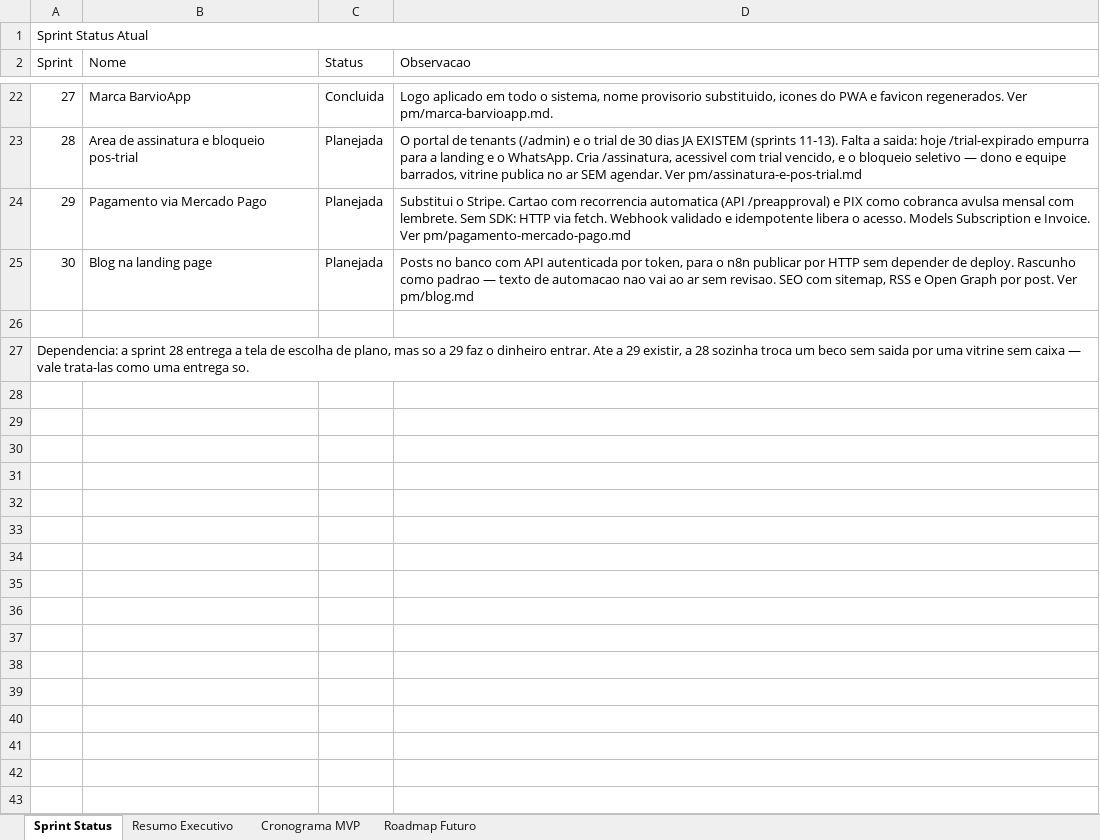
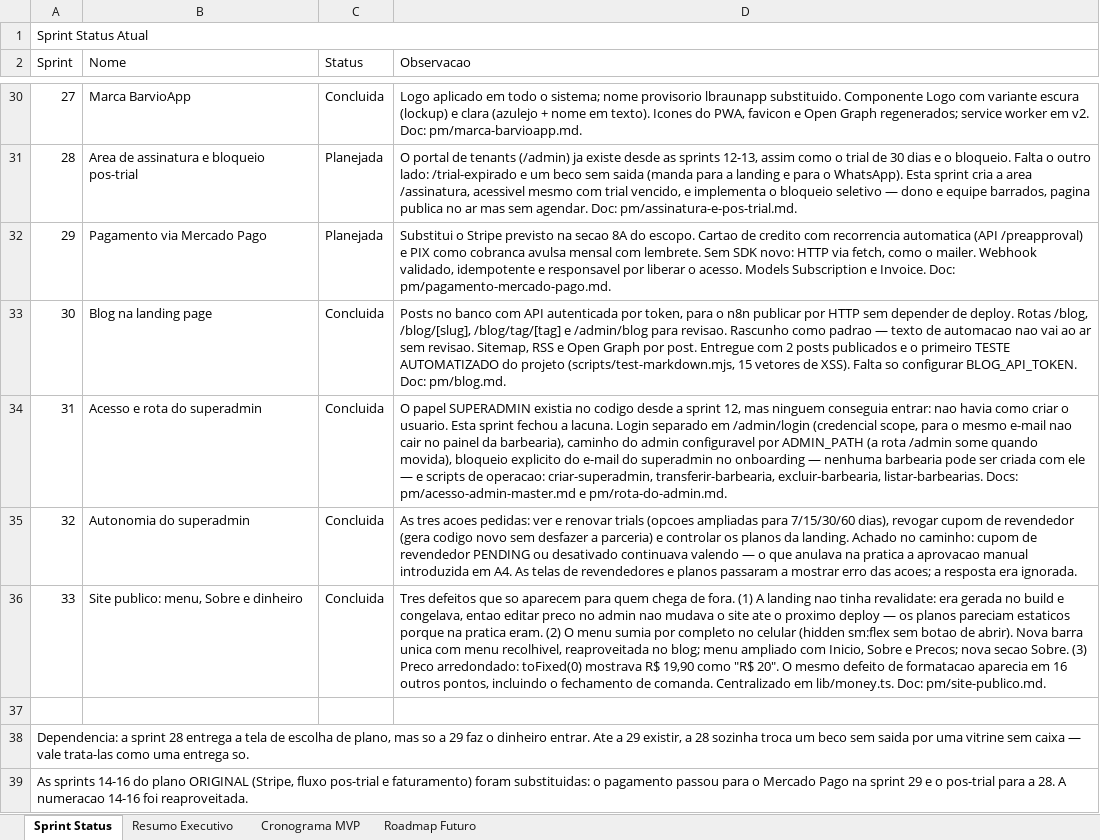
Before and after one commit to lucasfbraun/BarberApp, an Excel workbook: cronograma_desenvolvimento_barbearia.xlsx, sheet Sprint Status, drawn as a sheet; only a part is shown, gaps mark what is left out; values as stored, in another font and other column widths than the file's, no cell formats; removed rows and columns are numbered as before the commit, all else as after; the diff covers the shown part only; the diff names each change by its address in the sheet, - before the commit and + after, or states it on an @@ line.

```diff
--- a/cronograma_desenvolvimento_barbearia.xlsx (sheet Sprint Status)
+++ b/cronograma_desenvolvimento_barbearia.xlsx (sheet Sprint Status)
-D30 (Observacao): …todo o sistema, nome provisorio substituido, icones do PWA e favicon regenerados. Ver pm/marca-barvioapp.md.
+D30 (Observacao): …todo o sistema; nome provisorio lbraunapp substituido. Componente Logo com variante escura (lockup) e clara (azulejo + nome em texto). Icones do PWA, favicon e Open Graph regenerados; service worker em v2. Doc: pm/marca-barvioapp.md.
-D31 (Observacao): …tenants (/admin) e o trial de 30 dias JA EXISTEM (sprints 11-13). Falta a saida: hoje /trial-expirado empurra para a landing e o WhatsApp. Cria /assinatura, acessivel com trial vencido, e o bloqueio seletivo — dono e equipe barrados, vitrine publica no ar SEM agendar. Ver pm/assinatura-e-pos-trial.md
+D31 (Observacao): …tenants (/admin) ja existe desde as sprints 12-13, assim como o trial de 30 dias e o bloqueio. Falta o outro lado: /trial-expirado e um beco sem saida (manda para a landing e para o WhatsApp). Esta sprint cria a area /assinatura, acessivel mesmo com trial vencido, e implementa o bloqueio seletivo — dono e equipe barrados, pagina publica no ar mas sem agendar. Doc: pm/assinatura-e-pos-trial.md.
-D32 (Observacao): Substitui o Stripe. Cartao com recorrencia automatica (API /preapproval) e PIX como cobranca avulsa mensal com lembrete. Sem SDK: HTTP via fetch. Webhook validado e idempotente libera o acesso. Models Subscription e Invoice. Ver pm/pagamento-mercado-pago.md
+D32 (Observacao): Substitui o Stripe previsto na secao 8A do escopo. Cartao de credito com recorrencia automatica (API /preapproval) e PIX como cobranca avulsa mensal com lembrete. Sem SDK novo: HTTP via fetch, como o mailer. Webhook validado, idempotente e responsavel por liberar o acesso. Models Subscription e Invoice. Doc: pm/pagamento-mercado-pago.md.
-C33 (Status): Planejada
+C33 (Status): Concluida
-D33 (Observacao): …de deploy. Rascunho como padrao — texto de automacao nao vai ao ar sem revisao. SEO com sitemap, RSS e Open Graph por post. Ver pm/blog.md
+D33 (Observacao): …de deploy. Rotas /blog, /blog/[slug], /blog/tag/[tag] e /admin/blog para revisao. Rascunho como padrao — texto de automacao nao vai ao ar sem revisao. Sitemap, RSS e Open Graph por post. Entregue com 2 posts publicados e o primeiro TESTE AUTOMATIZADO do projeto (scripts/test-markdown.mjs, 15 vetores de XSS). Falta so configurar BLOG_API_TOKEN. Doc: pm/blog.md.
+row 34: 31 | Acesso e rota do superadmin | Concluida | O papel SUPERADMIN existia no codigo desde a sprint 12, mas ninguem conseguia entrar: nao havia como criar o usuario. Esta sprint fechou a lacuna. Login separado em /admin/login (credencial scope, para o mesmo e-mail nao cair no painel da barbearia), caminho do admin configuravel por ADMIN_PATH (a rota /admin some quando movida), bloqueio explicito do e-mail do superadmin no onboarding — nenhuma barbearia pode ser criada com ele — e scripts de operacao: criar-superadmin, transferir-barbearia, excluir-barbearia, listar-barbearias. Docs: pm/acesso-admin-master.md e pm/rota-do-admin.md.
+row 35: 32 | Autonomia do superadmin | Concluida | As tres acoes pedidas: ver e renovar trials (opcoes ampliadas para 7/15/30/60 dias), revogar cupom de revendedor (gera codigo novo sem desfazer a parceria) e controlar os planos da landing. Achado no caminho: cupom de revendedor PENDING ou desativado continuava valendo — o que anulava na pratica a aprovacao manual introduzida em A4. As telas de revendedores e planos passaram a mostrar erro das acoes; a resposta era ignorada.
+row 36: 33 | Site publico: menu, Sobre e dinheiro | Concluida | Tres defeitos que so aparecem para quem chega de fora. (1) A landing nao tinha revalidate: era gerada no build e congelava, entao editar preco no admin nao mudava o site ate o proximo deploy — os planos pareciam estaticos porque na pratica eram. (2) O menu sumia por completo no celular (hidden sm:flex sem botao de abrir). Nova barra unica com menu recolhivel, reaproveitada no blog; menu ampliado com Inicio, Sobre e Precos; nova secao Sobre. (3) Preco arredondado: toFixed(0) mostrava R$ 19,90 como "R$ 20". O mesmo defeito de formatacao aparecia em 16 outros pontos, incluindo o fechamento de comanda. Centralizado em lib/money.ts. Doc: pm/site-publico.md.
-A27:D27 merged
+row 39: As sprints 14-16 do plano ORIGINAL (Stripe, fluxo pos-trial e faturamento) foram substituidas: o pagamento passou para o Mercado Pago na sprint 29 e o pos-trial para a 28. A numeracao 14-16 foi reaproveitada.
```
Also changed, not shown: 11 added rows, 3 removed rows and 17 edited cells elsewhere in this sheet, sheet Cronograma MVP, sheet Roadmap Futuro, sheet Resumo Executivo, cell formats, 3 other files.
